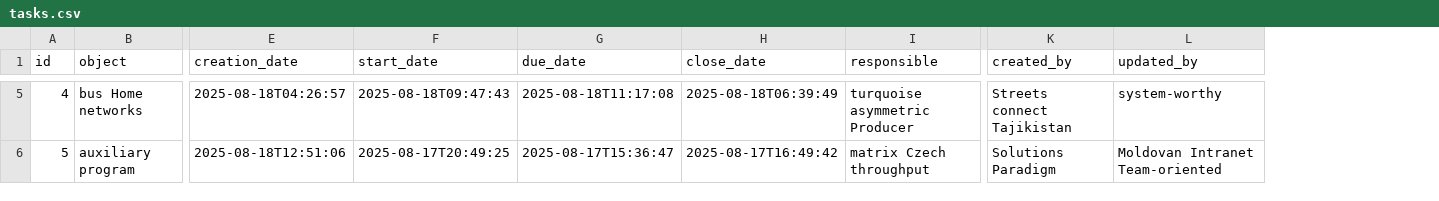
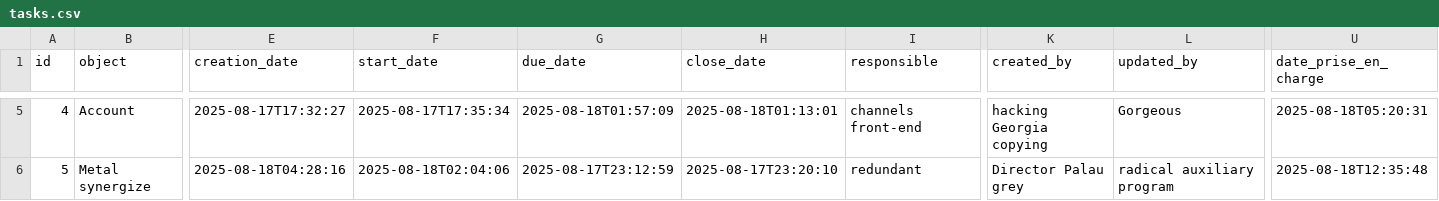
Before and after one commit to AfricomService/ManageCorresp17, a CSV file: src/main/resources/config/liquibase/fake-data/tasks.csv, drawn as a sheet; only a part is shown, gaps mark what is left out; the diff covers the shown part only; the diff names each change by its address in the sheet, - before the commit and + after, or states it on an @@ line.

Commit message:
DL + prise en charge

```diff
--- a/src/main/resources/config/liquibase/fake-data/tasks.csv
+++ b/src/main/resources/config/liquibase/fake-data/tasks.csv
+column U (date_prise_en_charge), rows 5-6: 2025-08-18T05:20:31 | 2025-08-18T12:35:48
-B5 (object): bus Home networks
+B5 (object): Account
-E5 (creation_date): 2025-08-18T04:26:57
+E5 (creation_date): 2025-08-17T17:32:27
-F5 (start_date): 2025-08-18T09:47:43
+F5 (start_date): 2025-08-17T17:35:34
-G5 (due_date): 2025-08-18T11:17:08
+G5 (due_date): 2025-08-18T01:57:09
-H5 (close_date): 2025-08-18T06:39:49
+H5 (close_date): 2025-08-18T01:13:01
-I5 (responsible): turquoise asymmetric Producer
+I5 (responsible): channels front-end
-K5 (created_by): Streets connect Tajikistan
+K5 (created_by): hacking Georgia copying
-L5 (updated_by): system-worthy
+L5 (updated_by): Gorgeous
-B6 (object): auxiliary program
+B6 (object): Metal synergize
-E6 (creation_date): 2025-08-18T12:51:06
+E6 (creation_date): 2025-08-18T04:28:16
-F6 (start_date): 2025-08-17T20:49:25
+F6 (start_date): 2025-08-18T02:04:06
-G6 (due_date): 2025-08-17T15:36:47
+G6 (due_date): 2025-08-17T23:12:59
-H6 (close_date): 2025-08-17T16:49:42
+H6 (close_date): 2025-08-17T23:20:10
-I6 (responsible): matrix Czech throughput
+I6 (responsible): redundant
-K6 (created_by): Solutions Paradigm
+K6 (created_by): Director Palau grey
-L6 (updated_by): Moldovan Intranet Team-oriented
+L6 (updated_by): radical auxiliary program
```
Also changed, not shown: 133 edited cells elsewhere in this file, 10 other files.
